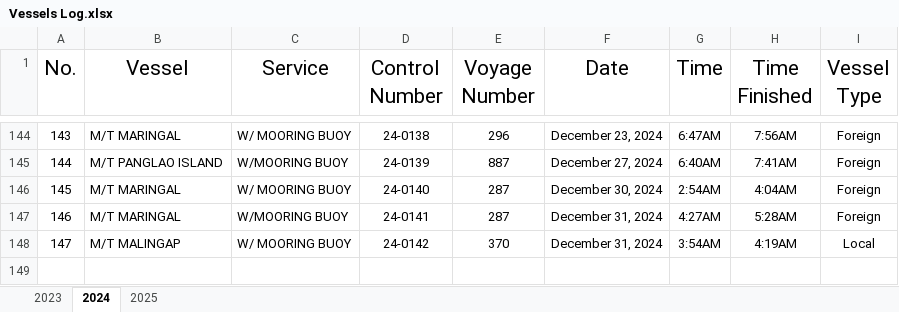
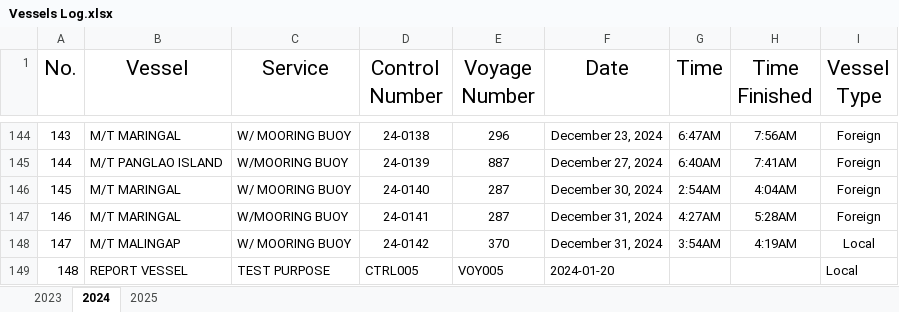
Before and after one commit to Nou02/anchor-point, an Excel workbook: backend/public/Vessels Log.xlsx, sheet 2024, drawn as a sheet; only a part is shown, gaps mark what is left out; values as stored, in another font and other column widths than the file's, no borders; table styles not drawn; the diff names each change by its address in the sheet, - before the commit and + after, or states it on an @@ line.

```diff
--- a/backend/public/Vessels Log.xlsx (sheet 2024)
+++ b/backend/public/Vessels Log.xlsx (sheet 2024)
+row 149: 148 | REPORT VESSEL | TEST PURPOSE | CTRL005 | VOY005 | 2024-01-20 |  |  | Local
```
Also changed, not shown: sheet 2023, 9 other files.
